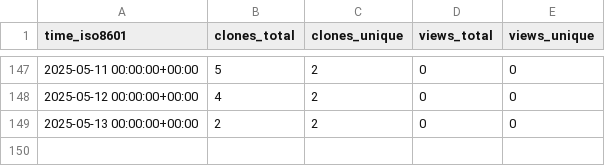
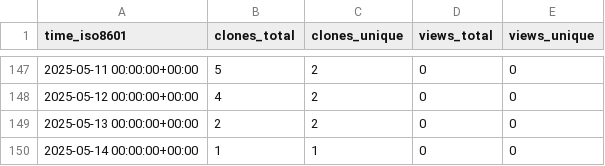
Before and after one commit to cubicleguy/ess_accl_ros2_driver, a CSV file: cubicleguy/ess_accl_ros2_driver/ghrs-data/views_clones_aggregate.csv, drawn as a sheet; only a part is shown, gaps mark what is left out; the diff names each change by its address in the sheet, - before the commit and + after, or states it on an @@ line.

```diff
--- a/cubicleguy/ess_accl_ros2_driver/ghrs-data/views_clones_aggregate.csv
+++ b/cubicleguy/ess_accl_ros2_driver/ghrs-data/views_clones_aggregate.csv
+row 150: 2025-05-14 00:00:00+00:00 | 1 | 1 | 0 | 0
```
Also changed, not shown: 1 other file.
